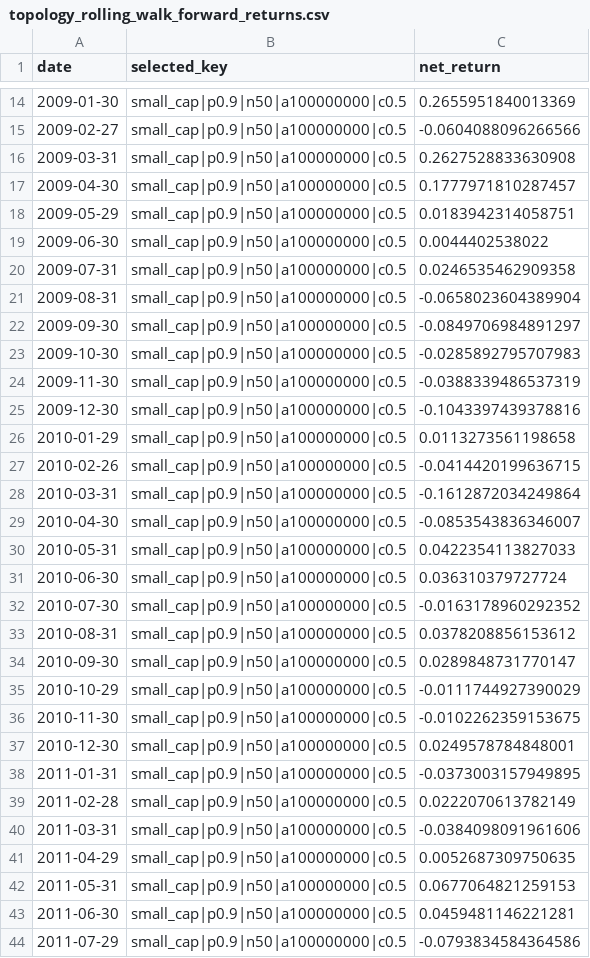
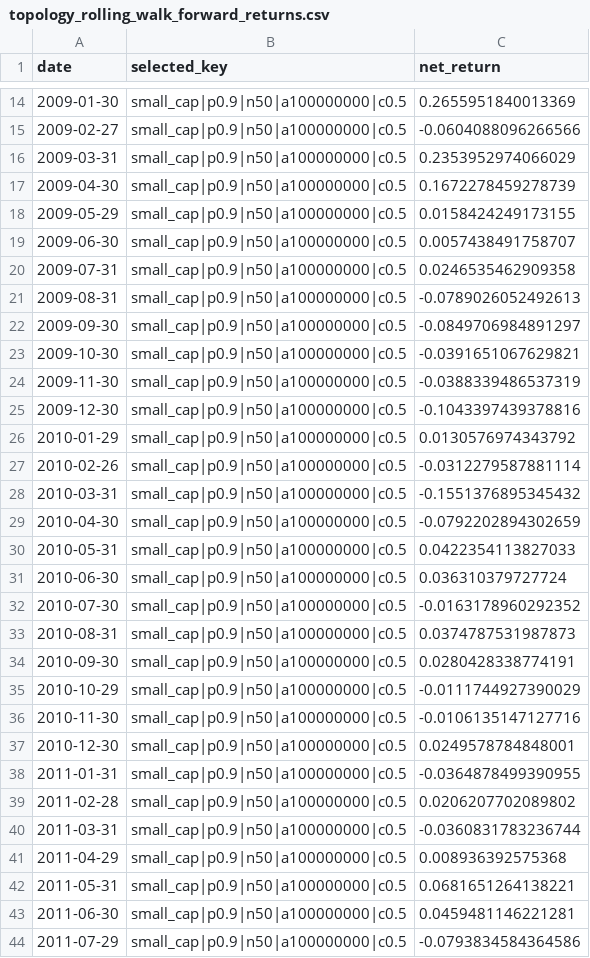
Before and after one commit to Rowoon-Lee5/metric_studio_by_moon, a CSV file: results/topology_rolling_walk_forward_returns.csv, drawn as a sheet; only a part is shown, gaps mark what is left out; the diff covers the shown part only.

```diff
--- a/results/topology_rolling_walk_forward_returns.csv
+++ b/results/topology_rolling_walk_forward_returns.csv
@@ -15,16 +15,16 @@
 2009-02-27,small_cap|p0.9|n50|a100000000|c0.5,-0.0604088096266566
-2009-03-31,small_cap|p0.9|n50|a100000000|c0.5,0.2627528833630908
-2009-04-30,small_cap|p0.9|n50|a100000000|c0.5,0.1777971810287457
-2009-05-29,small_cap|p0.9|n50|a100000000|c0.5,0.0183942314058751
-2009-06-30,small_cap|p0.9|n50|a100000000|c0.5,0.0044402538022
+2009-03-31,small_cap|p0.9|n50|a100000000|c0.5,0.2353952974066029
+2009-04-30,small_cap|p0.9|n50|a100000000|c0.5,0.1672278459278739
+2009-05-29,small_cap|p0.9|n50|a100000000|c0.5,0.0158424249173155
+2009-06-30,small_cap|p0.9|n50|a100000000|c0.5,0.0057438491758707
 2009-07-31,small_cap|p0.9|n50|a100000000|c0.5,0.0246535462909358
-2009-08-31,small_cap|p0.9|n50|a100000000|c0.5,-0.0658023604389904
+2009-08-31,small_cap|p0.9|n50|a100000000|c0.5,-0.0789026052492613
 2009-09-30,small_cap|p0.9|n50|a100000000|c0.5,-0.0849706984891297
-2009-10-30,small_cap|p0.9|n50|a100000000|c0.5,-0.0285892795707983
+2009-10-30,small_cap|p0.9|n50|a100000000|c0.5,-0.0391651067629821
 2009-11-30,small_cap|p0.9|n50|a100000000|c0.5,-0.0388339486537319
 2009-12-30,small_cap|p0.9|n50|a100000000|c0.5,-0.1043397439378816
-2010-01-29,small_cap|p0.9|n50|a100000000|c0.5,0.0113273561198658
-2010-02-26,small_cap|p0.9|n50|a100000000|c0.5,-0.0414420199636715
-2010-03-31,small_cap|p0.9|n50|a100000000|c0.5,-0.1612872034249864
-2010-04-30,small_cap|p0.9|n50|a100000000|c0.5,-0.0853543836346007
+2010-01-29,small_cap|p0.9|n50|a100000000|c0.5,0.0130576974343792
+2010-02-26,small_cap|p0.9|n50|a100000000|c0.5,-0.0312279587881114
+2010-03-31,small_cap|p0.9|n50|a100000000|c0.5,-0.1551376895345432
+2010-04-30,small_cap|p0.9|n50|a100000000|c0.5,-0.0792202894302659
 2010-05-31,small_cap|p0.9|n50|a100000000|c0.5,0.0422354113827033
@@ -32,12 +32,12 @@
 2010-07-30,small_cap|p0.9|n50|a100000000|c0.5,-0.0163178960292352
-2010-08-31,small_cap|p0.9|n50|a100000000|c0.5,0.0378208856153612
-2010-09-30,small_cap|p0.9|n50|a100000000|c0.5,0.0289848731770147
+2010-08-31,small_cap|p0.9|n50|a100000000|c0.5,0.0374787531987873
+2010-09-30,small_cap|p0.9|n50|a100000000|c0.5,0.0280428338774191
 2010-10-29,small_cap|p0.9|n50|a100000000|c0.5,-0.0111744927390029
-2010-11-30,small_cap|p0.9|n50|a100000000|c0.5,-0.0102262359153675
+2010-11-30,small_cap|p0.9|n50|a100000000|c0.5,-0.0106135147127716
 2010-12-30,small_cap|p0.9|n50|a100000000|c0.5,0.0249578784848001
-2011-01-31,small_cap|p0.9|n50|a100000000|c0.5,-0.0373003157949895
-2011-02-28,small_cap|p0.9|n50|a100000000|c0.5,0.0222070613782149
-2011-03-31,small_cap|p0.9|n50|a100000000|c0.5,-0.0384098091961606
-2011-04-29,small_cap|p0.9|n50|a100000000|c0.5,0.0052687309750635
-2011-05-31,small_cap|p0.9|n50|a100000000|c0.5,0.0677064821259153
+2011-01-31,small_cap|p0.9|n50|a100000000|c0.5,-0.0364878499390955
+2011-02-28,small_cap|p0.9|n50|a100000000|c0.5,0.0206207702089802
+2011-03-31,small_cap|p0.9|n50|a100000000|c0.5,-0.0360831783236744
+2011-04-29,small_cap|p0.9|n50|a100000000|c0.5,0.008936392575368
+2011-05-31,small_cap|p0.9|n50|a100000000|c0.5,0.0681651264138221
 2011-06-30,small_cap|p0.9|n50|a100000000|c0.5,0.0459481146221281
```
Also changed, not shown: 1 added row and 99 edited cells elsewhere in this file, results/alpha_topology_nodes.csv, results/reality_check_robust_nodes.csv, 31 other files.
